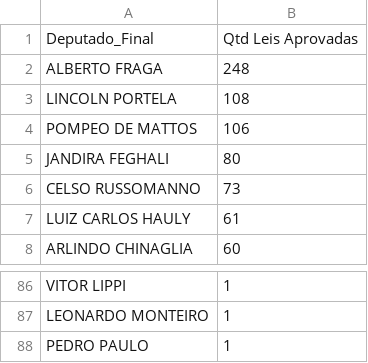
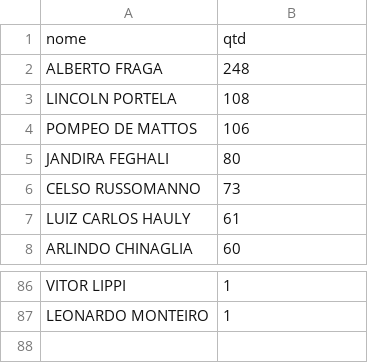
Before and after one commit to APILumina/API1_DSM_Lumina, a CSV file: data/deputados/tratado/ranking_projetos_filtrado.csv, drawn as a sheet; only a part is shown, gaps mark what is left out; removed rows and columns are numbered as before the commit, all else as after; the diff names each change by its address in the sheet, - before the commit and + after, or states it on an @@ line.

Commit message:
refactor: atualiza o header do ranking_projetos_filtrado.csv

```diff
--- a/data/deputados/tratado/ranking_projetos_filtrado.csv
+++ b/data/deputados/tratado/ranking_projetos_filtrado.csv
-row 1: Deputado_Final | Qtd Leis Aprovadas
+row 1: nome | qtd
-row 88: PEDRO PAULO | 1
```
